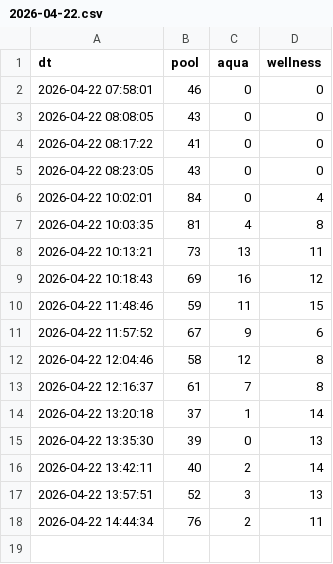
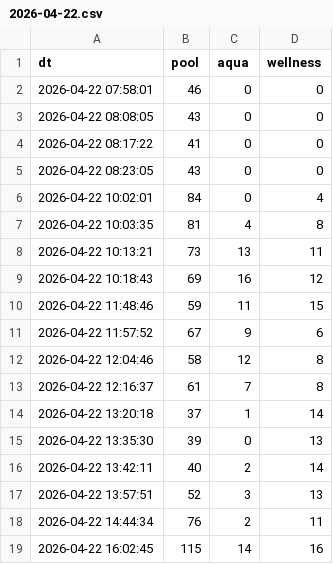
Before and after one commit to jsyrovy/AquaWatcher, a CSV file: data/2026/04/2026-04-22.csv, drawn as a sheet; the diff names each change by its address in the sheet, - before the commit and + after, or states it on an @@ line.

Commit message:
Add data

```diff
--- a/data/2026/04/2026-04-22.csv
+++ b/data/2026/04/2026-04-22.csv
+row 19: 2026-04-22 16:02:45 | 115 | 14 | 16
```
Also changed, not shown: 1 other file.
